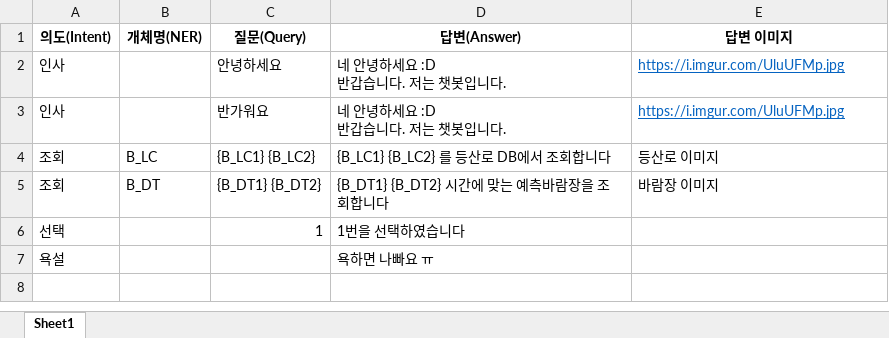
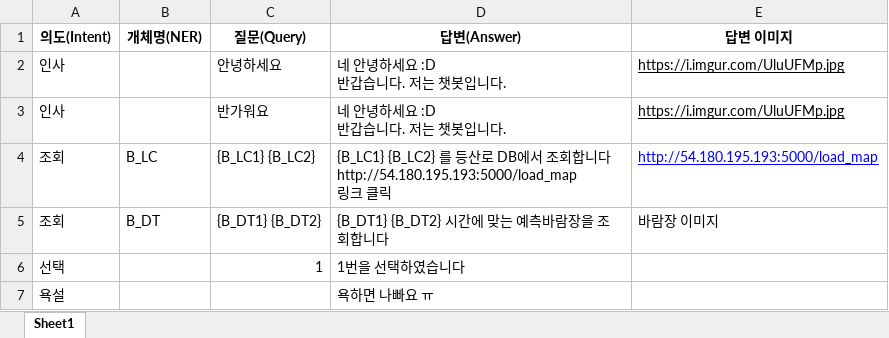
Before and after one commit to manki8908/Project_TJ_chatbot_202308, an Excel workbook: chatbot_engien/train_tools/qna/mtn_train_data.xlsx, sheet Sheet1, drawn as a sheet; values as stored, in another font and other column widths than the file's, no borders; ↵ is a line break in a cell; the diff names each change by its address in the sheet, - before the commit and + after, or states it on an @@ line.

```diff
--- a/chatbot_engien/train_tools/qna/mtn_train_data.xlsx (sheet Sheet1)
+++ b/chatbot_engien/train_tools/qna/mtn_train_data.xlsx (sheet Sheet1)
-E2:E3 text colour: #0563C1
+E2:E3 text colour: black
-D4 (답변(Answer)): …회합니다
+D4 (답변(Answer)): …회합니다 ↵ http://54.180.195.193:5000/load_map ↵ 링크 클릭
-E4 (답변 이미지): 등산로 이미지
+E4 (답변 이미지): http://54.180.195.193:5000/load_map
@@ E4 underline: off → on, text colour: black → #0000FF @@
```
Also changed, not shown: 13 other files.
